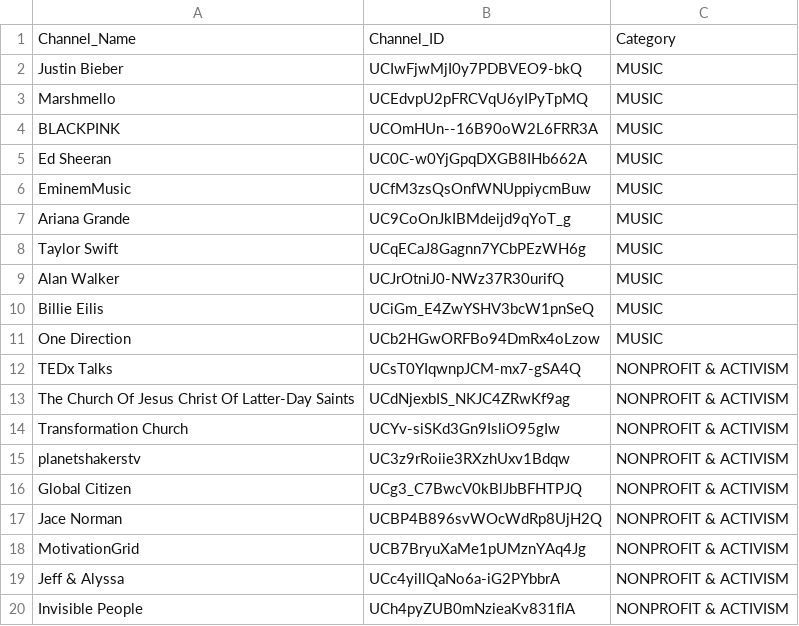
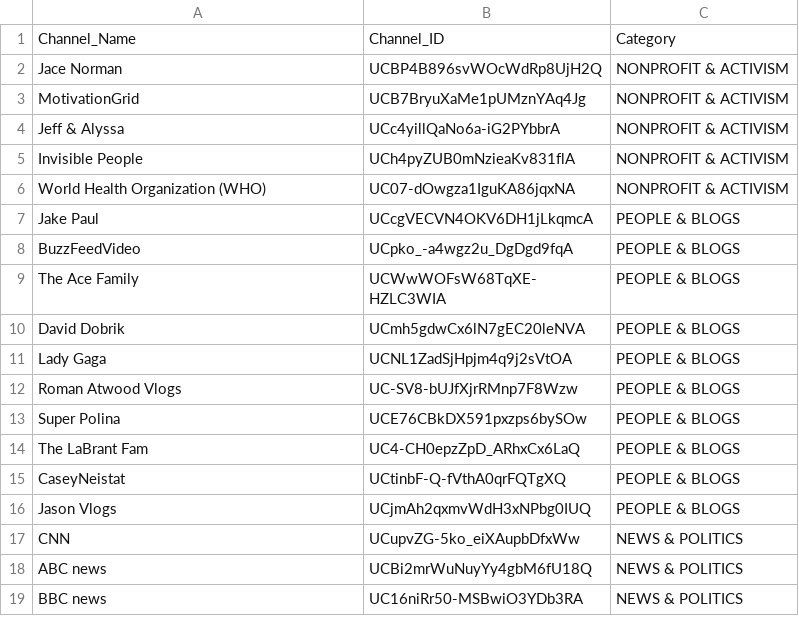
Before and after one commit to nguyenngoclinhchi/Analytic_Steps, a CSV file: Extract-YouTube-ChannelData/Top10EachChannels.csv, drawn as a sheet; only a part is shown; the shorter side is filled out with more unchanged rows.

Commit message:
Update Top10EachChannels.csv

```diff
--- a/Extract-YouTube-ChannelData/Top10EachChannels.csv
+++ b/Extract-YouTube-ChannelData/Top10EachChannels.csv
@@ -1,17 +1,2 @@
 Channel_Name,Channel_ID,Category
-Justin Bieber,UCIwFjwMjI0y7PDBVEO9-bkQ,MUSIC
-Marshmello,UCEdvpU2pFRCVqU6yIPyTpMQ,MUSIC
-BLACKPINK,UCOmHUn--16B90oW2L6FRR3A,MUSIC
-Ed Sheeran,UC0C-w0YjGpqDXGB8IHb662A,MUSIC
-EminemMusic,UCfM3zsQsOnfWNUppiycmBuw,MUSIC
-Ariana Grande,UC9CoOnJkIBMdeijd9qYoT_g,MUSIC
-Taylor Swift,UCqECaJ8Gagnn7YCbPEzWH6g,MUSIC
-Alan Walker,UCJrOtniJ0-NWz37R30urifQ,MUSIC
-Billie Eilis,UCiGm_E4ZwYSHV3bcW1pnSeQ,MUSIC
-One Direction,UCb2HGwORFBo94DmRx4oLzow,MUSIC
-TEDx Talks,UCsT0YIqwnpJCM-mx7-gSA4Q,NONPROFIT & ACTIVISM
-The Church Of Jesus Christ Of Latter-Day Saints,UCdNjexbIS_NKJC4ZRwKf9ag,NONPROFIT & ACTIVISM
-Transformation Church,UCYv-siSKd3Gn9IsliO95gIw,NONPROFIT & ACTIVISM
-planetshakerstv,UC3z9rRoiie3RXzhUxv1Bdqw,NONPROFIT & ACTIVISM
-Global Citizen,UCg3_C7BwcV0kBlJbBFHTPJQ,NONPROFIT & ACTIVISM
 Jace Norman,UCBP4B896svWOcWdRp8UjH2Q,NONPROFIT & ACTIVISM
```
